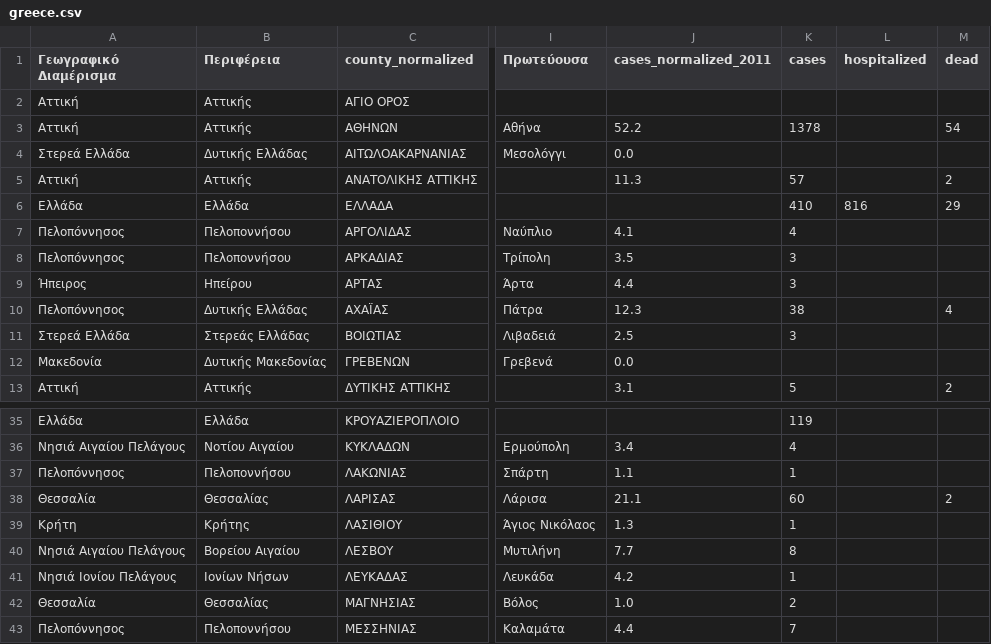
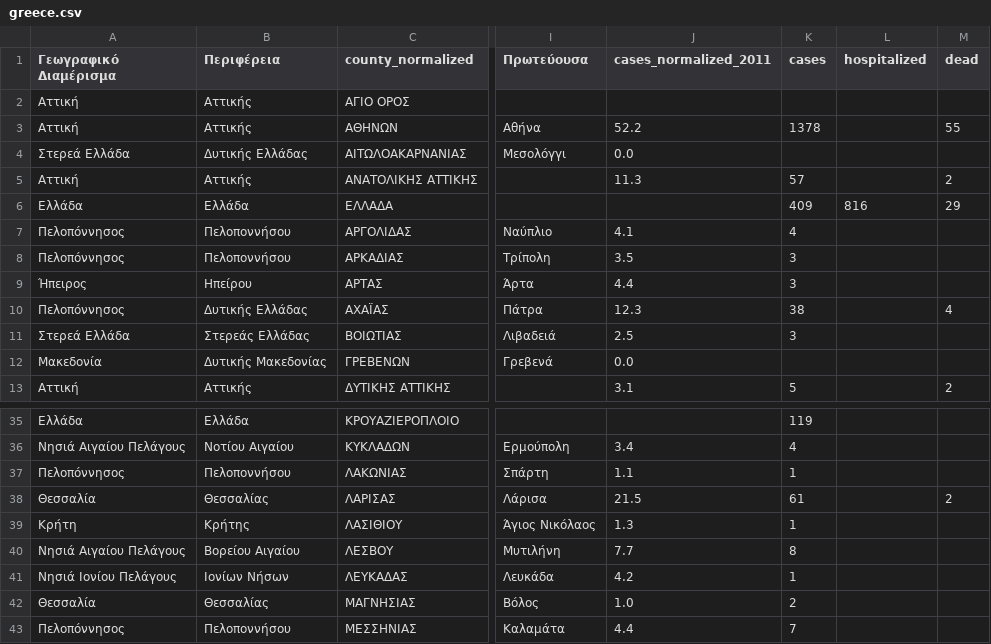
Before and after one commit to Phaedon-Vagionas/covid19-data-greece, a CSV file: data/greece/iMEdD-Lab/greece.csv, drawn as a sheet; only a part is shown, gaps mark what is left out; the diff names each change by its address in the sheet, - before the commit and + after, or states it on an @@ line.

```diff
--- a/data/greece/iMEdD-Lab/greece.csv
+++ b/data/greece/iMEdD-Lab/greece.csv
-M3 (dead): 54
+M3 (dead): 55
-K6 (cases): 410
+K6 (cases): 409
-J38 (cases_normalized_2011): 21.1
+J38 (cases_normalized_2011): 21.5
-K38 (cases): 60
+K38 (cases): 61
```
Also changed, not shown: data/all_countries/JohnsHopkinsCSSE/time_series_covid19_confirmed_global.csv, data/all_countries/JohnsHopkinsCSSE/time_series_covid19_deaths_global.csv, 4 other files.
